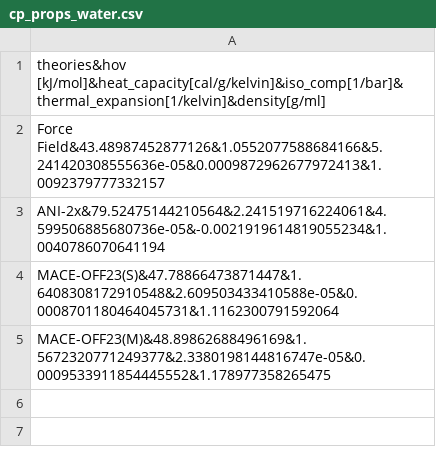
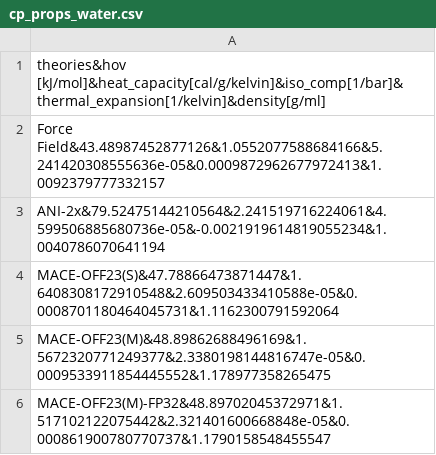
Before and after one commit to AnnaPicha/condensed_phase_properties, a CSV file: condensed_phase_properties/data/all_property_data/water/thermodynamic_properties/initial_npt_run/cp_props_water.csv, drawn as a sheet; the diff names each change by its address in the sheet, - before the commit and + after, or states it on an @@ line.

```diff
--- a/condensed_phase_properties/data/all_property_data/water/thermodynamic_properties/initial_npt_run/cp_props_water.csv
+++ b/condensed_phase_properties/data/all_property_data/water/thermodynamic_properties/initial_npt_run/cp_props_water.csv
+row 6: MACE-OFF23(M)-FP32&48.89702045372971&1.517102122075442&2.321401600668848e-05&0.000861900780770737&1.1790158548455547
```
Also changed, not shown: condensed_phase_properties/data/all_property_data/acetone/thermodynamic_properties/initial_npt_run/cp_props_acetone.csv, condensed_phase_properties/data/all_property_data/acetone/thermodynamic_properties/initial_npt_run/cp_props_time_series_acetone.csv, 21 other files.
